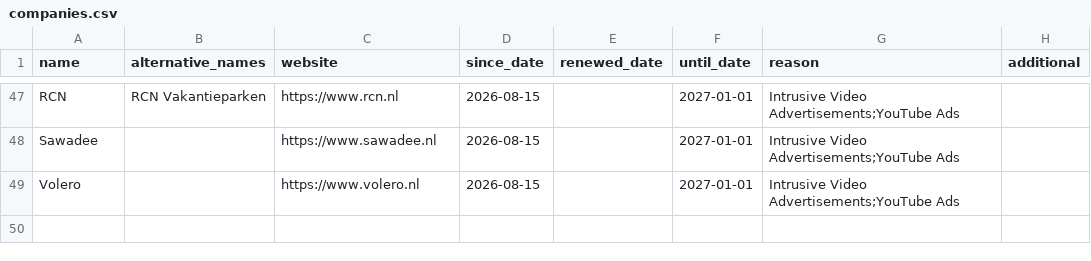
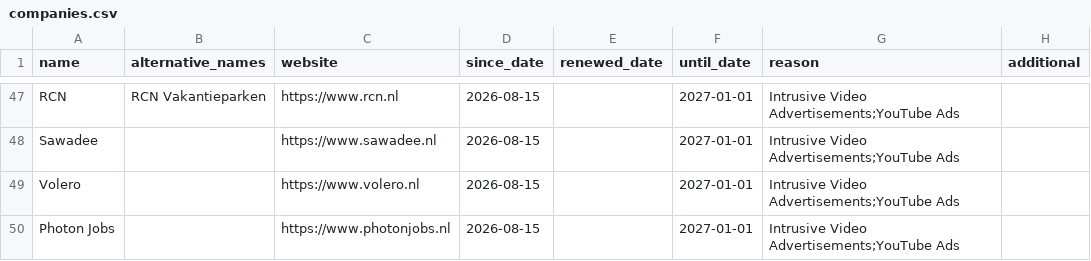
Before and after one commit to HNJAMeindersma/blacklist, a CSV file: companies.csv, drawn as a sheet; only a part is shown, gaps mark what is left out; the diff names each change by its address in the sheet, - before the commit and + after, or states it on an @@ line.

Commit message:
Update companies.csv

```diff
--- a/companies.csv
+++ b/companies.csv
+row 50: Photon Jobs |  | https://www.photonjobs.nl | 2026-08-15 |  | 2027-01-01 | Intrusive Video Advertisements;YouTube Ads
```
